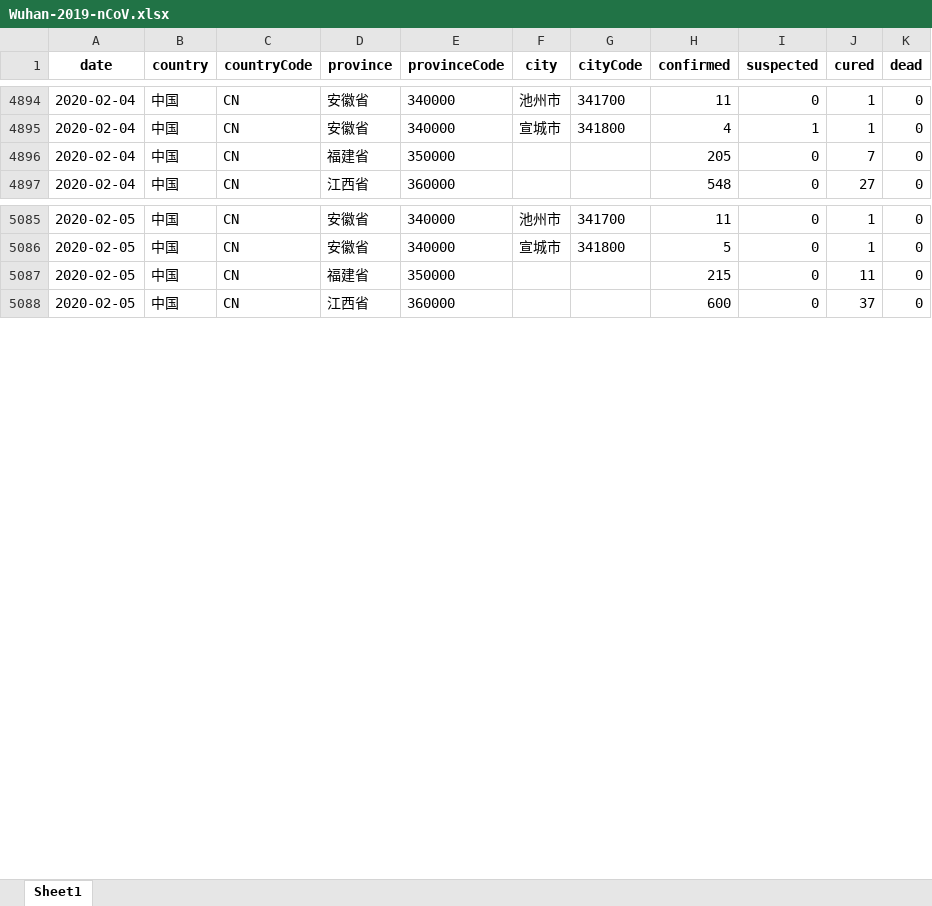
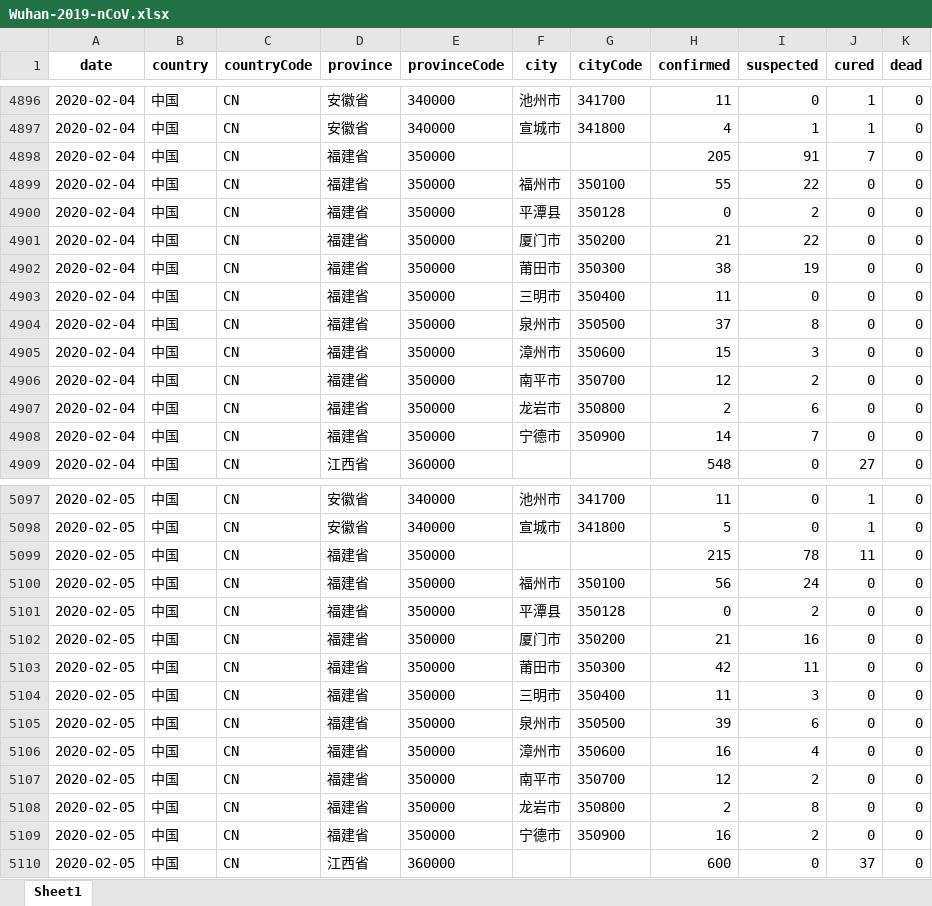
Before and after one commit to canghailan/Wuhan-2019-nCoV, an Excel workbook: Wuhan-2019-nCoV.xlsx, sheet Sheet1, drawn as a sheet; only a part is shown, gaps mark what is left out; values as stored, in another font and other column widths than the file's, no borders; addresses are those after the commit; the diff covers the shown part only; the diff names each change by its address in the sheet, - before the commit and + after, or states it on an @@ line.

```diff
--- a/Wuhan-2019-nCoV.xlsx (sheet Sheet1)
+++ b/Wuhan-2019-nCoV.xlsx (sheet Sheet1)
-I4898 (suspected): 0
+I4898 (suspected): 91
+row 4899: 2020-02-04 | 中国 | CN | 福建省 | 350000 | 福州市 | 350100 | 55 | 22 | 0 | 0
+row 4900: 2020-02-04 | 中国 | CN | 福建省 | 350000 | 平潭县 | 350128 | 0 | 2 | 0 | 0
+row 4901: 2020-02-04 | 中国 | CN | 福建省 | 350000 | 厦门市 | 350200 | 21 | 22 | 0 | 0
+row 4902: 2020-02-04 | 中国 | CN | 福建省 | 350000 | 莆田市 | 350300 | 38 | 19 | 0 | 0
+row 4903: 2020-02-04 | 中国 | CN | 福建省 | 350000 | 三明市 | 350400 | 11 | 0 | 0 | 0
+row 4904: 2020-02-04 | 中国 | CN | 福建省 | 350000 | 泉州市 | 350500 | 37 | 8 | 0 | 0
+row 4905: 2020-02-04 | 中国 | CN | 福建省 | 350000 | 漳州市 | 350600 | 15 | 3 | 0 | 0
+row 4906: 2020-02-04 | 中国 | CN | 福建省 | 350000 | 南平市 | 350700 | 12 | 2 | 0 | 0
+row 4907: 2020-02-04 | 中国 | CN | 福建省 | 350000 | 龙岩市 | 350800 | 2 | 6 | 0 | 0
+row 4908: 2020-02-04 | 中国 | CN | 福建省 | 350000 | 宁德市 | 350900 | 14 | 7 | 0 | 0
-I5099 (suspected): 0
+I5099 (suspected): 78
+row 5100: 2020-02-05 | 中国 | CN | 福建省 | 350000 | 福州市 | 350100 | 56 | 24 | 0 | 0
+row 5101: 2020-02-05 | 中国 | CN | 福建省 | 350000 | 平潭县 | 350128 | 0 | 2 | 0 | 0
+row 5102: 2020-02-05 | 中国 | CN | 福建省 | 350000 | 厦门市 | 350200 | 21 | 16 | 0 | 0
+row 5103: 2020-02-05 | 中国 | CN | 福建省 | 350000 | 莆田市 | 350300 | 42 | 11 | 0 | 0
+row 5104: 2020-02-05 | 中国 | CN | 福建省 | 350000 | 三明市 | 350400 | 11 | 3 | 0 | 0
+row 5105: 2020-02-05 | 中国 | CN | 福建省 | 350000 | 泉州市 | 350500 | 39 | 6 | 0 | 0
+row 5106: 2020-02-05 | 中国 | CN | 福建省 | 350000 | 漳州市 | 350600 | 16 | 4 | 0 | 0
+row 5107: 2020-02-05 | 中国 | CN | 福建省 | 350000 | 南平市 | 350700 | 12 | 2 | 0 | 0
+row 5108: 2020-02-05 | 中国 | CN | 福建省 | 350000 | 龙岩市 | 350800 | 2 | 8 | 0 | 0
+row 5109: 2020-02-05 | 中国 | CN | 福建省 | 350000 | 宁德市 | 350900 | 16 | 2 | 0 | 0
```
Also changed, not shown: 2 added rows and 94 edited cells elsewhere in this sheet, 16 other files.
